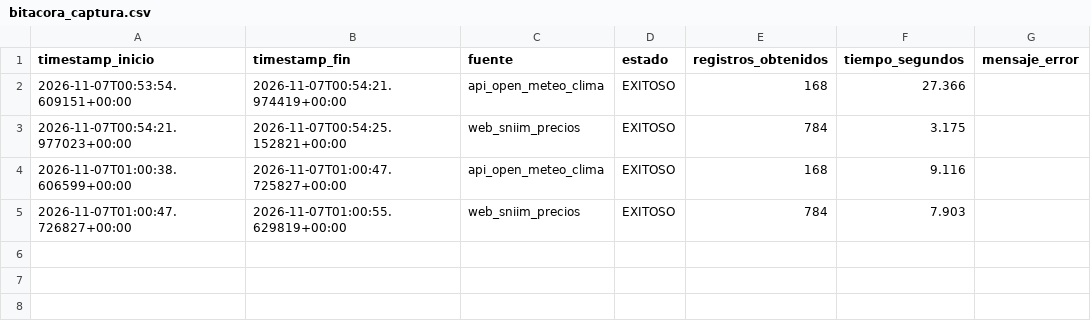
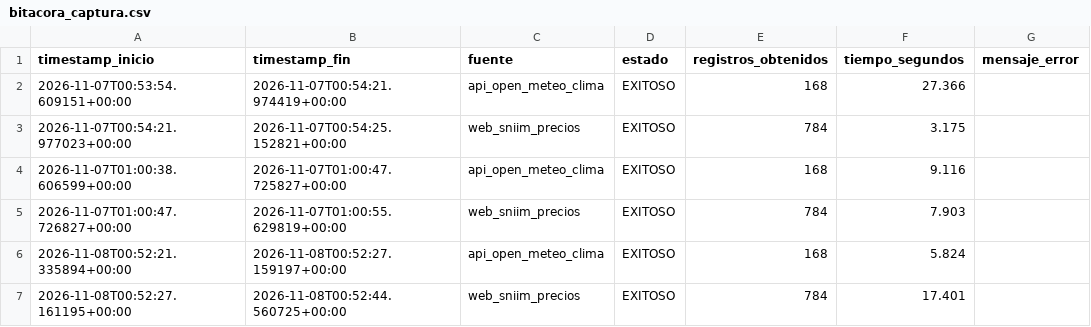
Before and after one commit to Elit-001/tdl-tintos-vargas, a CSV file: calidad/bitacora_captura.csv, drawn as a sheet.

```diff
--- a/calidad/bitacora_captura.csv
+++ b/calidad/bitacora_captura.csv
@@ -5 +5,3 @@ timestamp_inicio,timestamp_fin,fuente,estado,registros_obtenidos,tiempo_segundos
 2026-11-07T01:00:47.726827+00:00,2026-11-07T01:00:55.629819+00:00,web_sniim_precios,EXITOSO,784,7.903,
+2026-11-08T00:52:21.335894+00:00,2026-11-08T00:52:27.159197+00:00,api_open_meteo_clima,EXITOSO,168,5.824,
+2026-11-08T00:52:27.161195+00:00,2026-11-08T00:52:44.560725+00:00,web_sniim_precios,EXITOSO,784,17.401,
```
Also changed, not shown: 8 other files.
